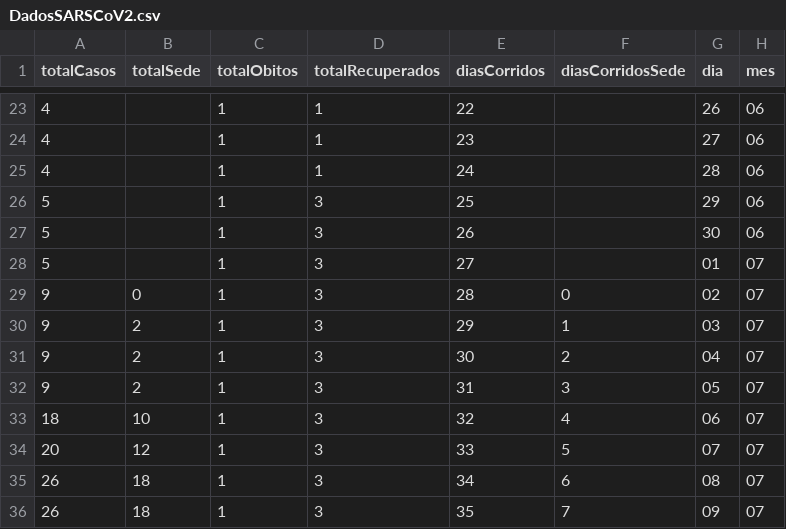
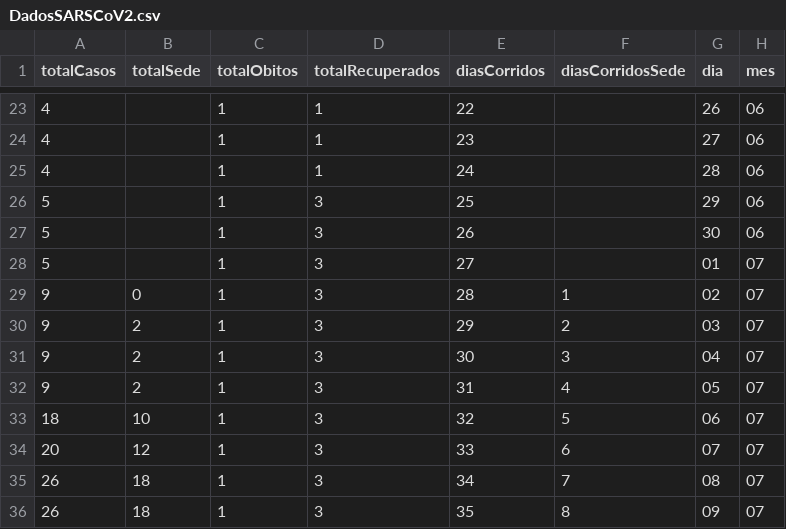
Before and after one commit to ramonis567/SARS-CoV-2, a CSV file: DadosSARSCoV2.csv, drawn as a sheet; only a part is shown, gaps mark what is left out.

Commit message:
Update DadosSARSCoV2.csv

```diff
--- a/DadosSARSCoV2.csv
+++ b/DadosSARSCoV2.csv
@@ -28,9 +28,9 @@ totalCasos,totalSede,totalObitos,totalRecuperados,diasCorridos,diasCorridosSede,
 5,,1,3,27,,01,07
-9,0,1,3,28,0,02,07
-9,2,1,3,29,1,03,07
-9,2,1,3,30,2,04,07
-9,2,1,3,31,3,05,07
-18,10,1,3,32,4,06,07
-20,12,1,3,33,5,07,07
-26,18,1,3,34,6,08,07
-26,18,1,3,35,7,09,07
+9,0,1,3,28,1,02,07
+9,2,1,3,29,2,03,07
+9,2,1,3,30,3,04,07
+9,2,1,3,31,4,05,07
+18,10,1,3,32,5,06,07
+20,12,1,3,33,6,07,07
+26,18,1,3,34,7,08,07
+26,18,1,3,35,8,09,07
```
